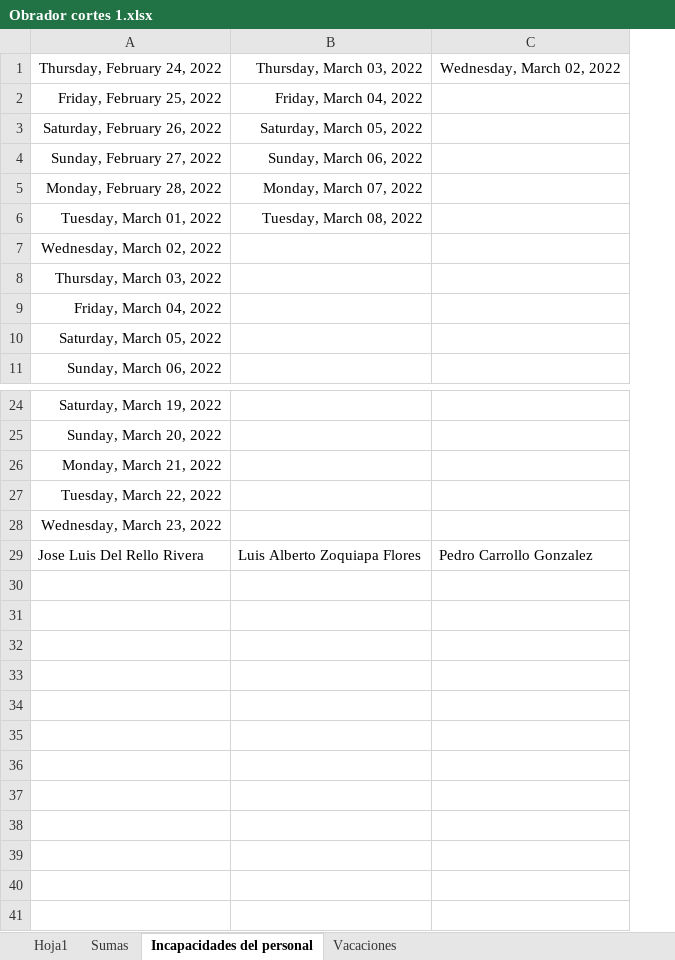
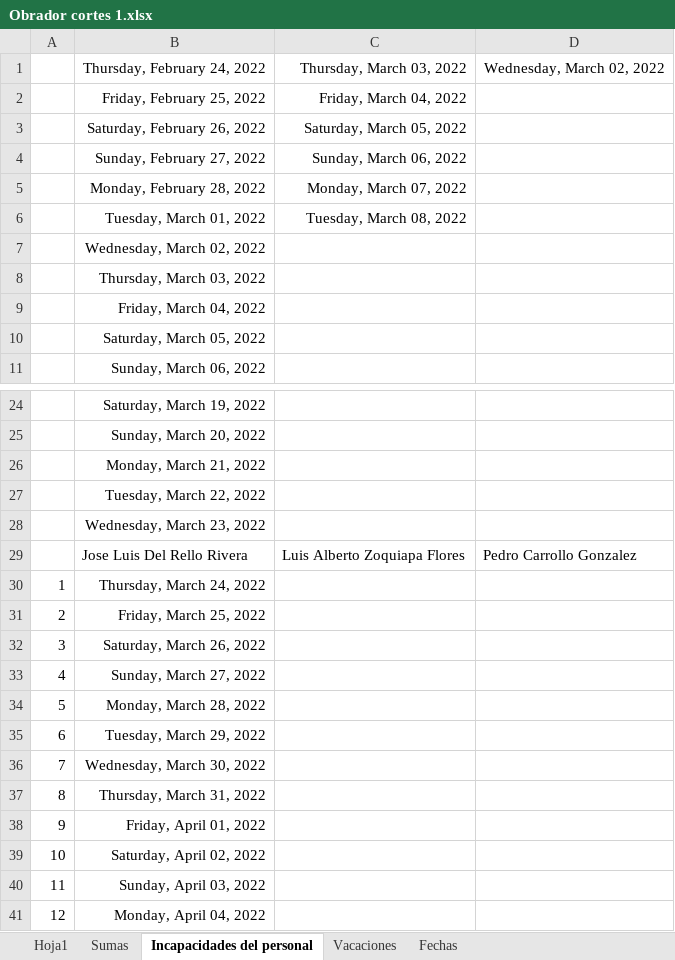
Before and after one commit to Hydra9999414/Cortes, an Excel workbook: Obrador cortes 1.xlsx, sheet Incapacidades del personal, drawn as a sheet; only a part is shown, gaps mark what is left out; values as stored, in another font and other column widths than the file's, no borders; the diff names each change by its address in the sheet, - before the commit and + after, or states it on an @@ line.

```diff
--- a/Obrador cortes 1.xlsx (sheet Incapacidades del personal)
+++ b/Obrador cortes 1.xlsx (sheet Incapacidades del personal)
+sheet tab: Fechas
+column A, empty
+row 30: 1 | Thursday, March 24, 2022
+row 31: 2 | Friday, March 25, 2022
+row 32: 3 | Saturday, March 26, 2022
+row 33: 4 | Sunday, March 27, 2022
+row 34: 5 | Monday, March 28, 2022
+row 35: 6 | Tuesday, March 29, 2022
+row 36: 7 | Wednesday, March 30, 2022
+row 37: 8 | Thursday, March 31, 2022
+row 38: 9 | Friday, April 01, 2022
+row 39: 10 | Saturday, April 02, 2022
+row 40: 11 | Sunday, April 03, 2022
+row 41: 12 | Monday, April 04, 2022
```
Also changed, not shown: sheet Sumas, sheet Hoja1, kilometrajes.xlsx, 31 other files.
